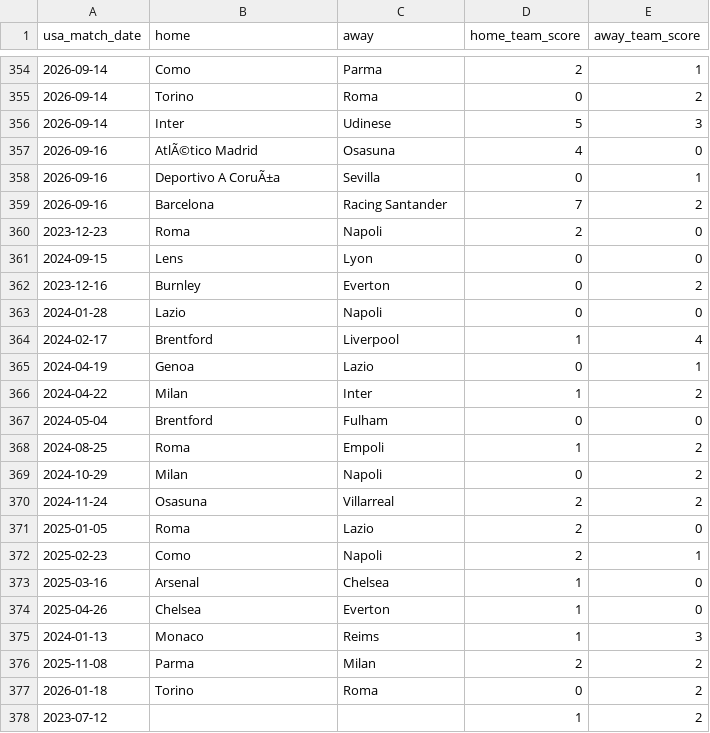
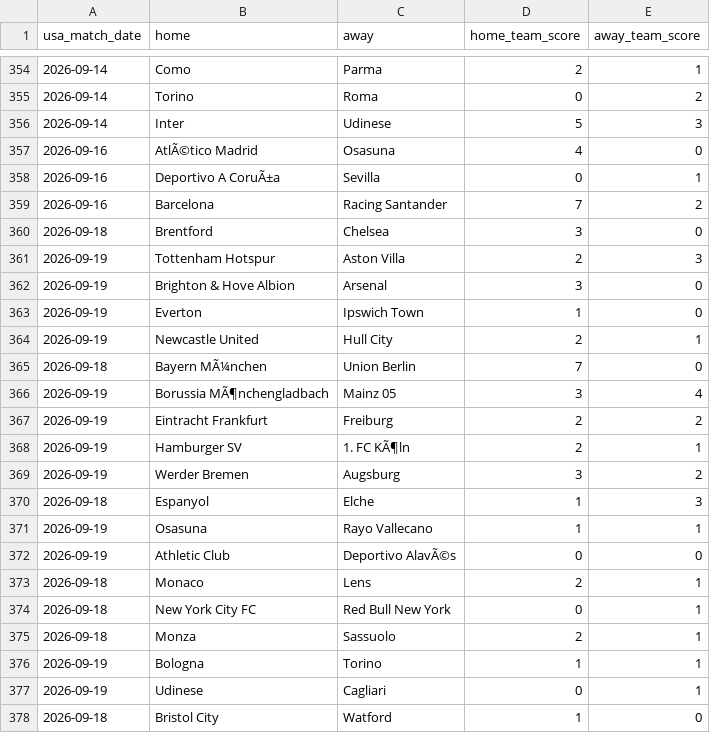
Before and after one commit to danielcappello/splitVault, a CSV file: soc_h2h.csv, drawn as a sheet; only a part is shown, gaps mark what is left out; the shorter side is filled out with more unchanged rows; the diff covers the shown part only.

```diff
--- a/soc_h2h.csv
+++ b/soc_h2h.csv
@@ -359 +359,20 @@ usa_match_date,home,away,home_team_score,away_team_score
 2026-09-16,Barcelona,Racing Santander,7,2
+2026-09-18,Brentford,Chelsea,3,0
+2026-09-19,Tottenham Hotspur,Aston Villa,2,3
+2026-09-19,Brighton & Hove Albion,Arsenal,3,0
+2026-09-19,Everton,Ipswich Town,1,0
+2026-09-19,Newcastle United,Hull City,2,1
+2026-09-18,Bayern MÃ¼nchen,Union Berlin,7,0
+2026-09-19,Borussia MÃ¶nchengladbach,Mainz 05,3,4
+2026-09-19,Eintracht Frankfurt,Freiburg,2,2
+2026-09-19,Hamburger SV,1. FC KÃ¶ln,2,1
+2026-09-19,Werder Bremen,Augsburg,3,2
+2026-09-18,Espanyol,Elche,1,3
+2026-09-19,Osasuna,Rayo Vallecano,1,1
+2026-09-19,Athletic Club,Deportivo AlavÃ©s,0,0
+2026-09-18,Monaco,Lens,2,1
+2026-09-18,New York City FC,Red Bull New York,0,1
+2026-09-18,Monza,Sassuolo,2,1
+2026-09-19,Bologna,Torino,1,1
+2026-09-19,Udinese,Cagliari,0,1
+2026-09-18,Bristol City,Watford,1,0
```
Also changed, not shown: 9 added rows elsewhere in this file, soc_splits.csv.
